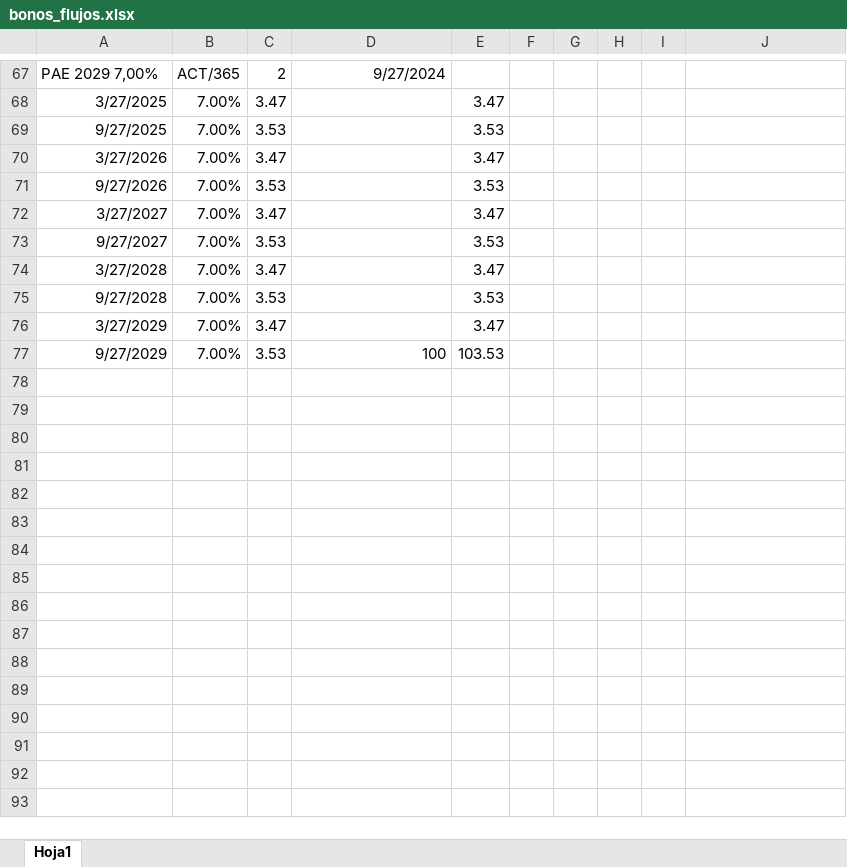
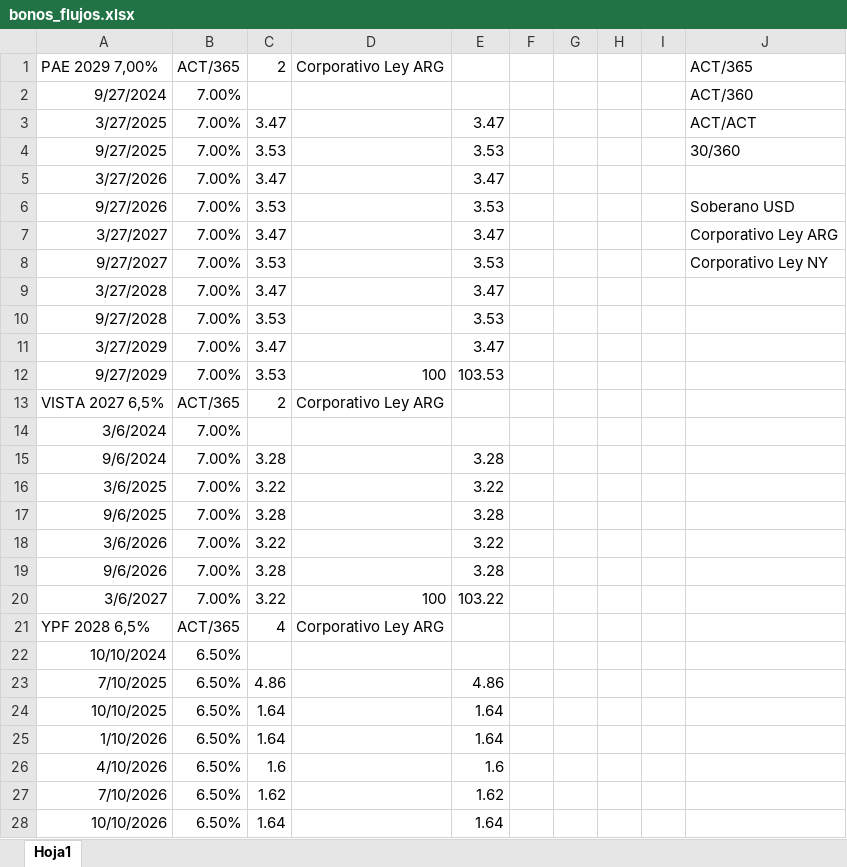
Before and after one commit to santyago-pixel/calculadora-bonos, an Excel workbook: bonos_flujos.xlsx, sheet Hoja1, drawn as a sheet; only a part is shown, gaps mark what is left out; values as stored, in another font and other column widths than the file's, no borders; addresses are those after the commit; the diff covers the shown part only; the diff names each change by its address in the sheet, - before the commit and + after, or states it on an @@ line.

```diff
--- a/bonos_flujos.xlsx (sheet Hoja1)
+++ b/bonos_flujos.xlsx (sheet Hoja1)
-D1: 9/27/2024
+D1: Corporativo Ley ARG
-J1: (empty)
+J1: ACT/365
+row 2: 9/27/2024 | 7.00% |  |  |  |  |  |  |  | ACT/360
-J3: (empty)
+J3: ACT/ACT
-J4: (empty)
+J4: 30/360
-J6: (empty)
+J6: Soberano USD
-J7: (empty)
+J7: Corporativo Ley ARG
-J8: (empty)
+J8: Corporativo Ley NY
+row 13: VISTA 2027 6,5% | ACT/365 | 2 | Corporativo Ley ARG
+row 14: 3/6/2024 | 7.00%
+row 15: 9/6/2024 | 7.00% | 3.28 |  | 3.28
+row 16: 3/6/2025 | 7.00% | 3.22 |  | 3.22
+row 17: 9/6/2025 | 7.00% | 3.28 |  | 3.28
+row 18: 3/6/2026 | 7.00% | 3.22 |  | 3.22
+row 19: 9/6/2026 | 7.00% | 3.28 |  | 3.28
+row 20: 3/6/2027 | 7.00% | 3.22 | 100 | 103.22
+row 21: YPF 2028 6,5% | ACT/365 | 4 | Corporativo Ley ARG
+row 22: 10/10/2024 | 6.50%
+row 23: 7/10/2025 | 6.50% | 4.86 |  | 4.86
+row 24: 10/10/2025 | 6.50% | 1.64 |  | 1.64
+row 25: 1/10/2026 | 6.50% | 1.64 |  | 1.64
+row 26: 4/10/2026 | 6.50% | 1.6 |  | 1.6
+row 27: 7/10/2026 | 6.50% | 1.62 |  | 1.62
+row 28: 10/10/2026 | 6.50% | 1.64 |  | 1.64
```
Also changed, not shown: 29 added rows and 66 removed rows elsewhere in this sheet, formulas that keep their value.
